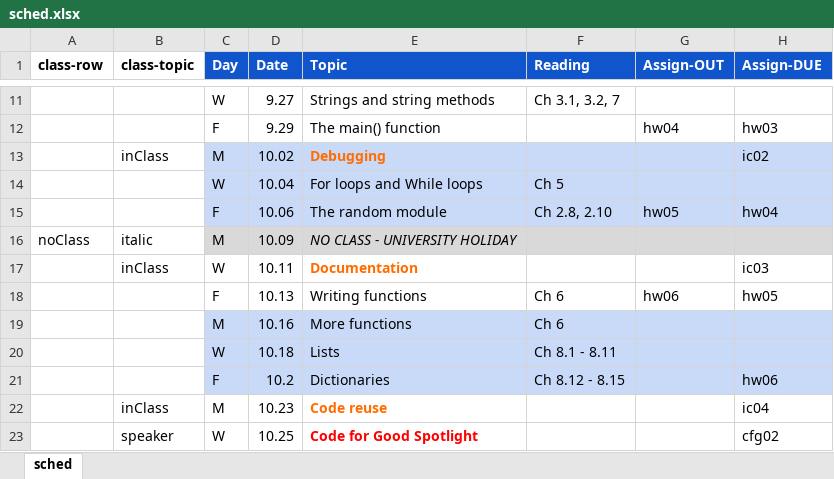
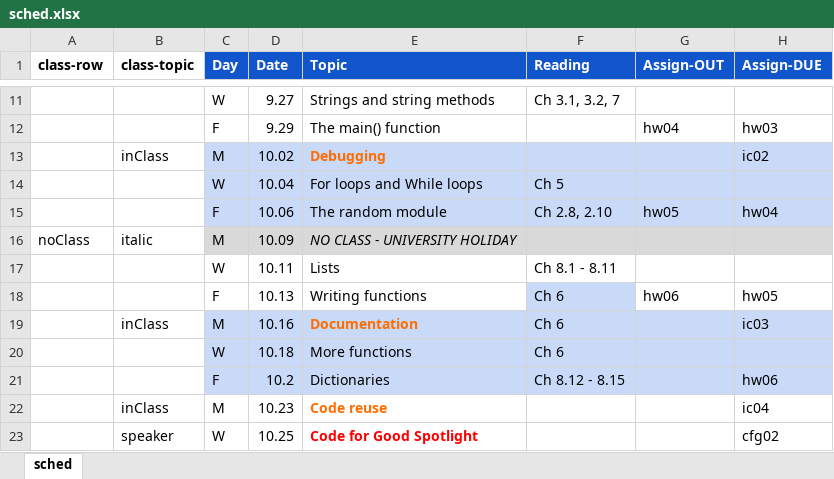
Before and after one commit to amosca01/CAIS117-F23, an Excel workbook: assets/sched.xlsx, sheet sched, drawn as a sheet; only a part is shown, gaps mark what is left out; values as stored, in another font and other column widths than the file's, no borders; removed rows and columns are numbered as before the commit, all else as after; the diff names each change by its address in the sheet, - before the commit and + after, or states it on an @@ line.

```diff
--- a/assets/sched.xlsx (sheet sched)
+++ b/assets/sched.xlsx (sheet sched)
-row 17:  | inClass | W | 10.11 | Documentation |  |  | ic03
+row 17:  |  | W | 10.11 | Lists | Ch 8.1 - 8.11
-F18 fill: none
+F18 fill: #C9DAF8
-B19 (class-topic): (empty)
+B19 (class-topic): inClass
-E19 (Topic): More functions
+E19 (Topic): Documentation
@@ E19 bold: off → on, text colour: black → #FF6D01 @@
-H19 (Assign-DUE): (empty)
+H19 (Assign-DUE): ic03
-E20 (Topic): Lists
+E20 (Topic): More functions
-F20 (Reading): Ch 8.1 - 8.11
+F20 (Reading): Ch 6
```
Also changed, not shown: 12 other files.
